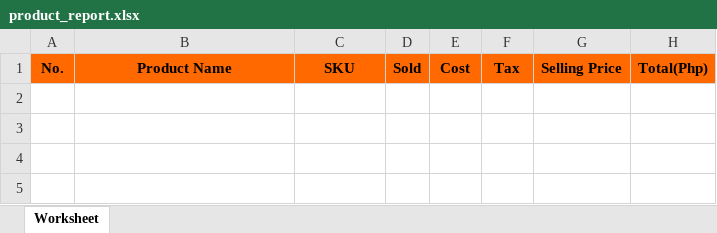
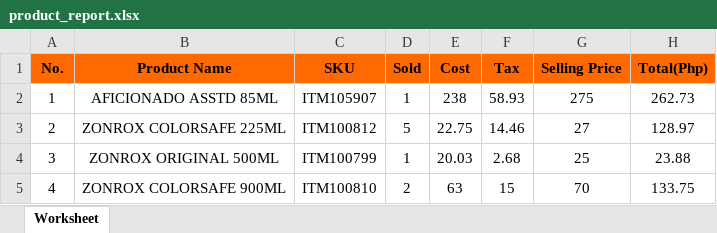
Before and after one commit to garendeveloper/tinkerpro_admin, an Excel workbook: reports/product_report.xlsx, sheet Worksheet, drawn as a sheet; values as stored, in another font and other column widths than the file's, no borders; the diff names each change by its address in the sheet, - before the commit and + after, or states it on an @@ line.

```diff
--- a/reports/product_report.xlsx (sheet Worksheet)
+++ b/reports/product_report.xlsx (sheet Worksheet)
+row 2: 1 | AFICIONADO ASSTD 85ML | ITM105907 | 1 | 238 | 58.93 | 275 | 262.73
+row 3: 2 | ZONROX COLORSAFE 225ML | ITM100812 | 5 | 22.75 | 14.46 | 27 | 128.97
+row 4: 3 | ZONROX ORIGINAL 500ML | ITM100799 | 1 | 20.03 | 2.68 | 25 | 23.88
+row 5: 4 | ZONROX COLORSAFE 900ML | ITM100810 | 2 | 63 | 15 | 70 | 133.75
```
Also changed, not shown: 9 other files.
